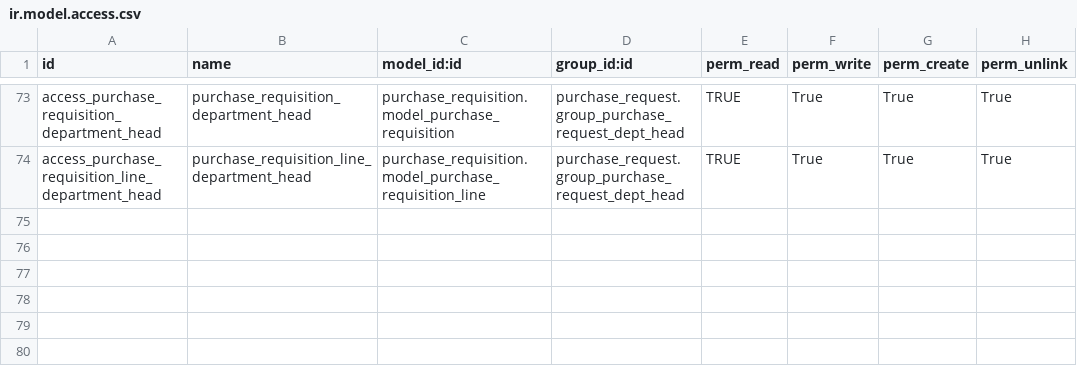
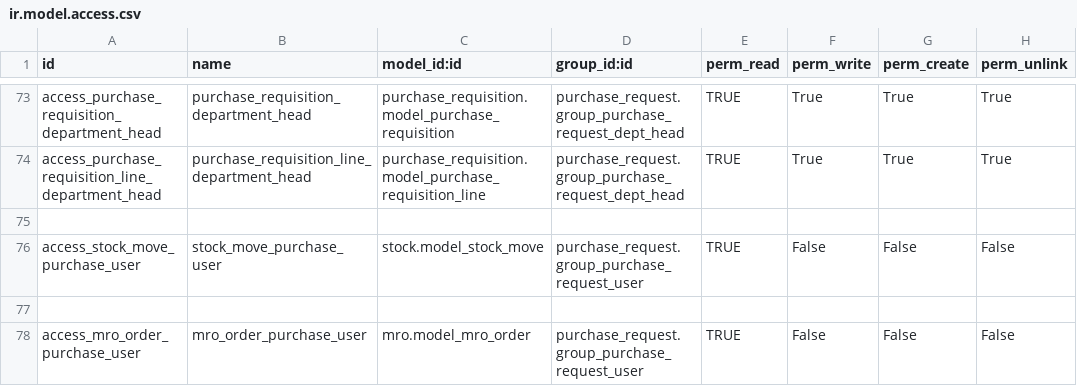
Before and after one commit to sutanto62/estate, a CSV file: purchase_indonesia/security/ir.model.access.csv, drawn as a sheet; only a part is shown, gaps mark what is left out.

Commit message:
[ADD] purchase_indonesia : add due_date color , change location by location in employee

```diff
--- a/purchase_indonesia/security/ir.model.access.csv
+++ b/purchase_indonesia/security/ir.model.access.csv
@@ -74 +74,5 @@
 "access_purchase_requisition_line_department_head","purchase_requisition_line_department_head","purchase_requisition.model_purchase_requisition_line","purchase_request.group_purchase_request_dept_head","TRUE","True","True","True"
+
+"access_stock_move_purchase_user","stock_move_purchase_user","stock.model_stock_move","purchase_request.group_purchase_request_user","TRUE","False","False","False"
+
+"access_mro_order_purchase_user","mro_order_purchase_user","mro.model_mro_order","purchase_request.group_purchase_request_user","TRUE","False","False","False"
```
Also changed, not shown: 13 other files.
